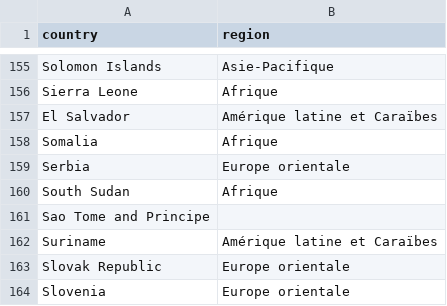
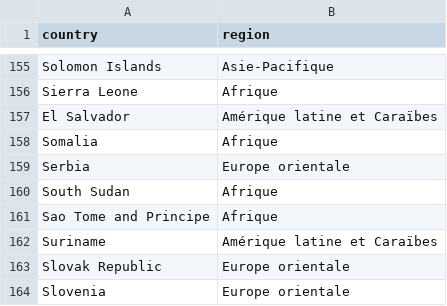
Before and after one commit to hulkosaure/Projet-AD, a CSV file: region.csv, drawn as a sheet; only a part is shown, gaps mark what is left out.

```diff
--- a/region.csv
+++ b/region.csv
@@ -160,3 +160,3 @@ Serbia,"Europe orientale"
 South Sudan,Afrique
-Sao Tome and Principe
+Sao Tome and Principe,Afrique
 Suriname,"Amérique latine et Caraïbes"
```
Also changed, not shown: full_dataset.csv, 3 other files.
